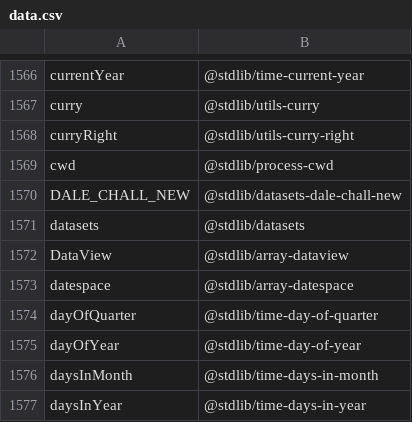
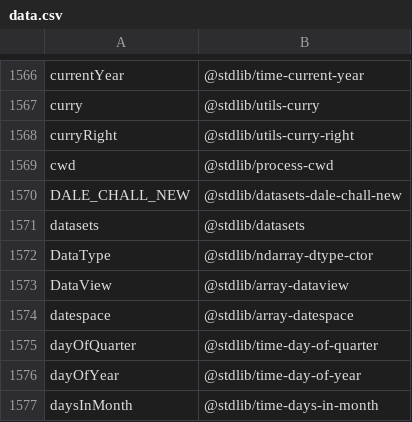
Before and after one commit to stdlib-js/namespace-alias2standalone, a CSV file: data/data.csv, drawn as a sheet; only a part is shown, gaps mark what is left out; the shorter side is filled out with more unchanged rows; the diff names each change by its address in the sheet, - before the commit and + after, or states it on an @@ line.

```diff
--- a/data/data.csv
+++ b/data/data.csv
+row 1572: DataType | @stdlib/ndarray-dtype-ctor
```
Also changed, not shown: 5 other files.
